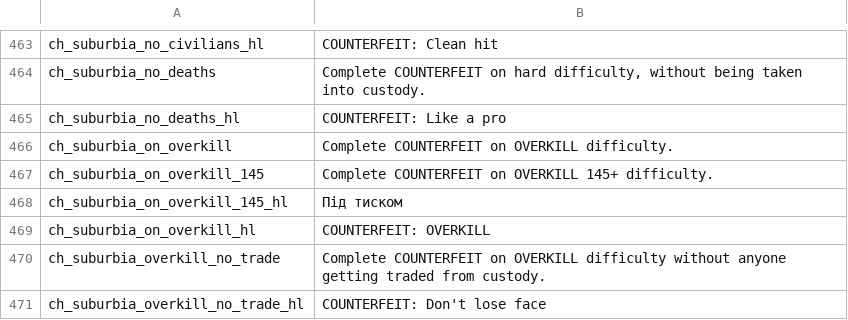
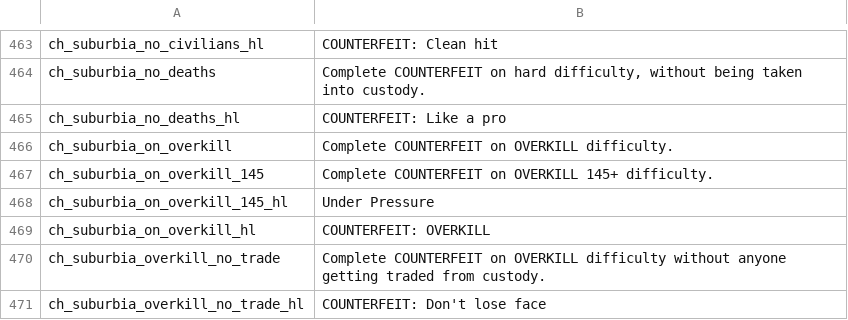
Before and after one commit to Parapando/Payday-2-UA, a CSV file: Crowdin/translated/challenges.csv, drawn as a sheet; only a part is shown, gaps mark what is left out; the diff covers the shown part only.

```diff
--- a/Crowdin/translated/challenges.csv
+++ b/Crowdin/translated/challenges.csv
@@ -467,3 +467,3 @@
 "ch_suburbia_on_overkill_145","Complete COUNTERFEIT on OVERKILL 145+ difficulty."
-"ch_suburbia_on_overkill_145_hl","Під тиском"
+"ch_suburbia_on_overkill_145_hl","Under Pressure"
 "ch_suburbia_on_overkill_hl","COUNTERFEIT: OVERKILL"
```
Also changed, not shown: 9 edited cells elsewhere in this file.
